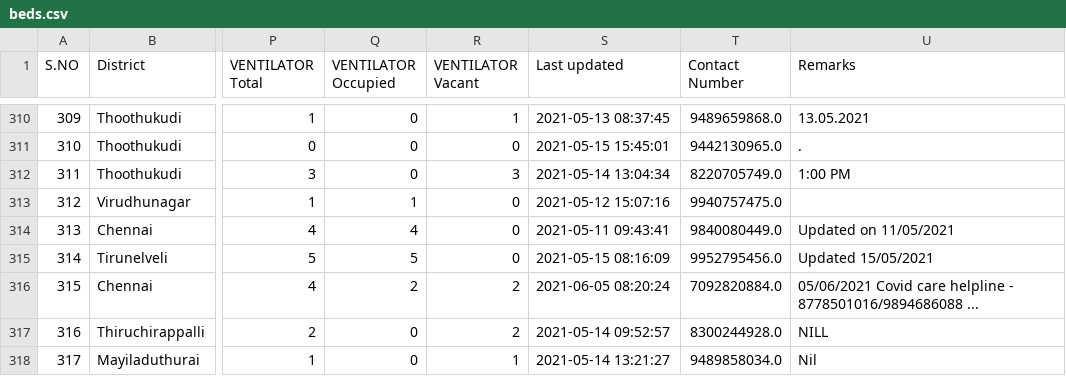
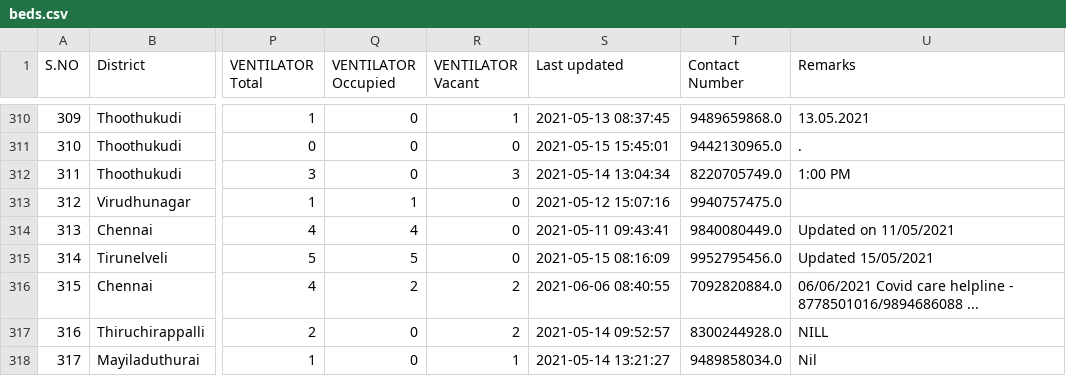
Before and after one commit to stopcoronatn/stopcoronatn.github.io, a CSV file: data/beds.csv, drawn as a sheet; only a part is shown, gaps mark what is left out; the diff covers the shown part only; the diff names each change by its address in the sheet, - before the commit and + after, or states it on an @@ line.

```diff
--- a/data/beds.csv
+++ b/data/beds.csv
-S316 (Last updated): 2021-06-05 08:20:24
+S316 (Last updated): 2021-06-06 08:40:55
-U316 (Remarks): 05/06/2021 Covid care…
+U316 (Remarks): 06/06/2021 Covid care…
```
Also changed, not shown: 114 edited cells elsewhere in this file.
